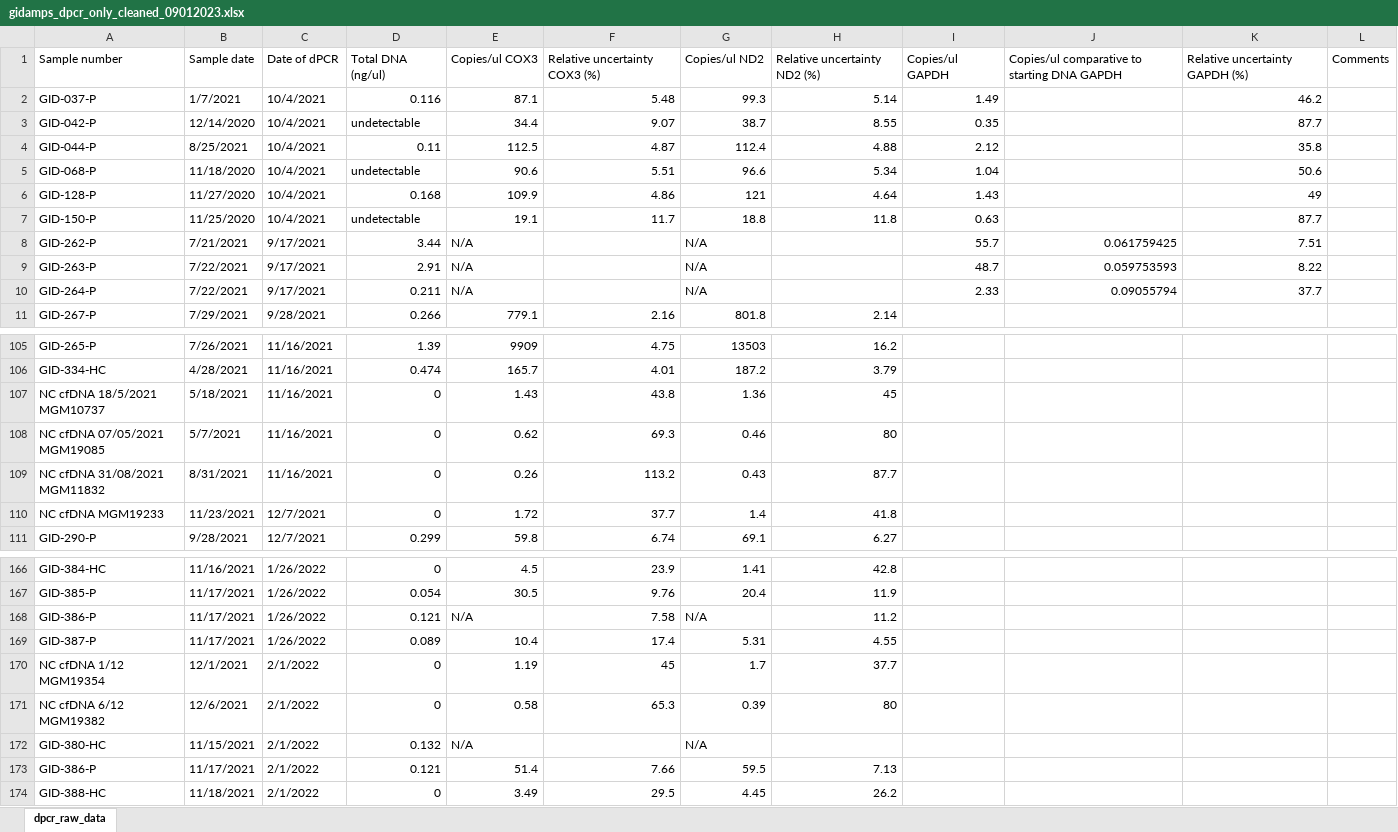
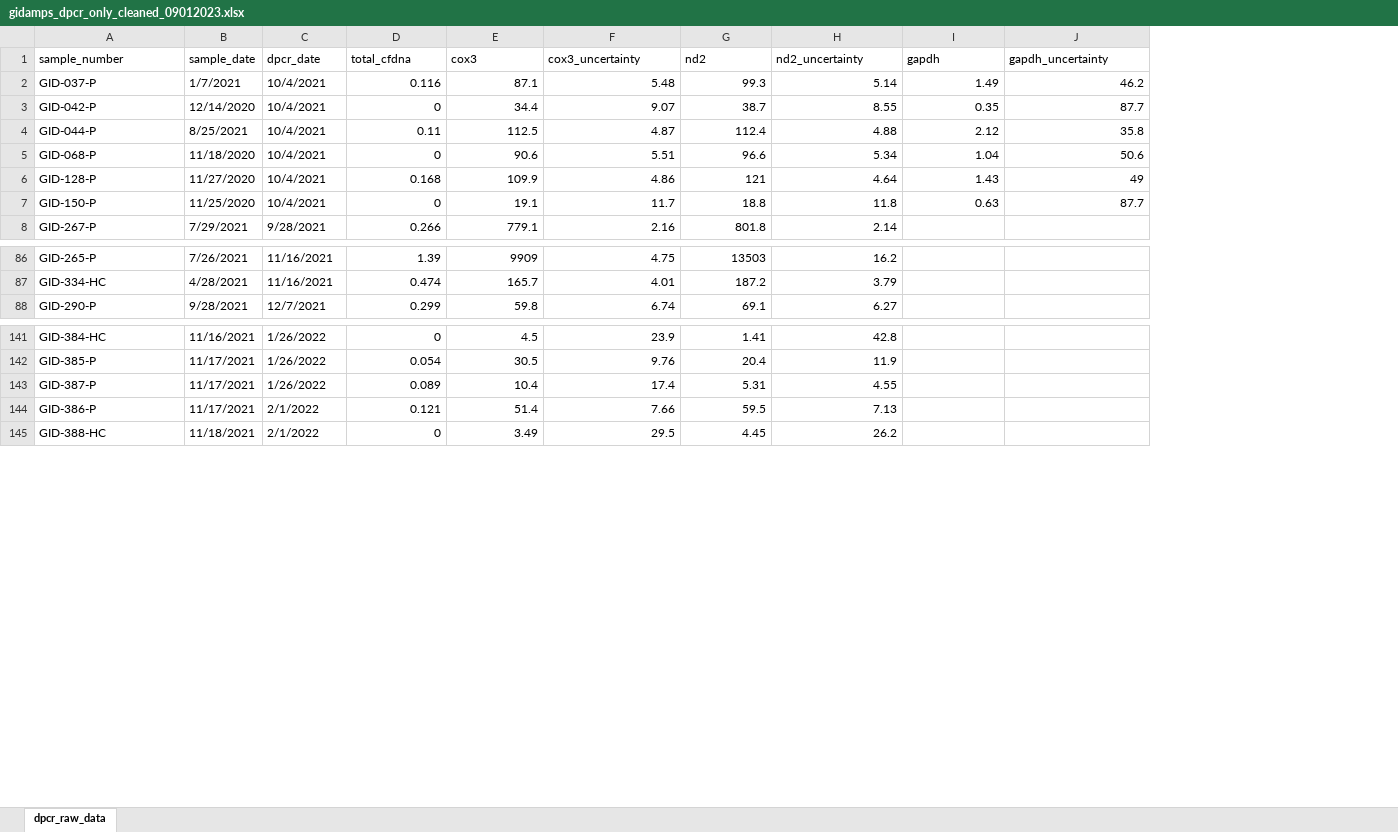
Before and after one commit to 1-gut/cfdna, an Excel workbook: data/gidamps/reanalysis_10012023/gidamps_dpcr_only_cleaned_09012023.xlsx, sheet dpcr_raw_data, drawn as a sheet; only a part is shown, gaps mark what is left out; values as stored, in another font and other column widths than the file's, no cell formats; removed rows and columns are numbered as before the commit, all else as after; the diff covers the shown part only; the diff names each change by its address in the sheet, - before the commit and + after, or states it on an @@ line.

Commit message:
create new reanalysis file

```diff
--- a/data/gidamps/reanalysis_10012023/gidamps_dpcr_only_cleaned_09012023.xlsx (sheet dpcr_raw_data)
+++ b/data/gidamps/reanalysis_10012023/gidamps_dpcr_only_cleaned_09012023.xlsx (sheet dpcr_raw_data)
-column J, empty
-column L, empty
-row 1: Sample number | Sample date | Date of dPCR | Total DNA (ng/ul) | Copies/ul COX3 | Relative uncertainty COX3 (%) | Copies/ul ND2 | Relative uncertainty ND2 (%) | Copies/ul GAPDH | Copies/ul comparative to starting DNA GAPDH | Relative uncertainty GAPDH (%) | Comments
+row 1: sample_number | sample_date | dpcr_date | total_cfdna | cox3 | cox3_uncertainty | nd2 | nd2_uncertainty | gapdh | gapdh_uncertainty
-D3: undetectable
+D3: 0
-D5: undetectable
+D5: 0
-D7: undetectable
+D7: 0
-row 8: GID-262-P | 7/21/2021 | 9/17/2021 | 3.44 | N/A |  | N/A |  | 55.7 | 0.061759425 | 7.51
-row 9: GID-263-P | 7/22/2021 | 9/17/2021 | 2.91 | N/A |  | N/A |  | 48.7 | 0.059753593 | 8.22
-row 10: GID-264-P | 7/22/2021 | 9/17/2021 | 0.211 | N/A |  | N/A |  | 2.33 | 0.09055794 | 37.7
-row 107: NC cfDNA 18/5/2021 MGM10737 | 5/18/2021 | 11/16/2021 | 0 | 1.43 | 43.8 | 1.36 | 45
-row 108: NC cfDNA 07/05/2021 MGM19085 | 5/7/2021 | 11/16/2021 | 0 | 0.62 | 69.3 | 0.46 | 80
-row 109: NC cfDNA 31/08/2021 MGM11832 | 8/31/2021 | 11/16/2021 | 0 | 0.26 | 113.2 | 0.43 | 87.7
-row 110: NC cfDNA MGM19233 | 11/23/2021 | 12/7/2021 | 0 | 1.72 | 37.7 | 1.4 | 41.8
-row 168: GID-386-P | 11/17/2021 | 1/26/2022 | 0.121 | N/A | 7.58 | N/A | 11.2
-row 170: NC cfDNA 1/12 MGM19354 | 12/1/2021 | 2/1/2022 | 0 | 1.19 | 45 | 1.7 | 37.7
-row 171: NC cfDNA 6/12 MGM19382 | 12/6/2021 | 2/1/2022 | 0 | 0.58 | 65.3 | 0.39 | 80
-row 172: GID-380-HC | 11/15/2021 | 2/1/2022 | 0.132 | N/A |  | N/A
```
Also changed, not shown: 24 removed rows and 10 edited cells elsewhere in this sheet, cell formats, 48 other files.
